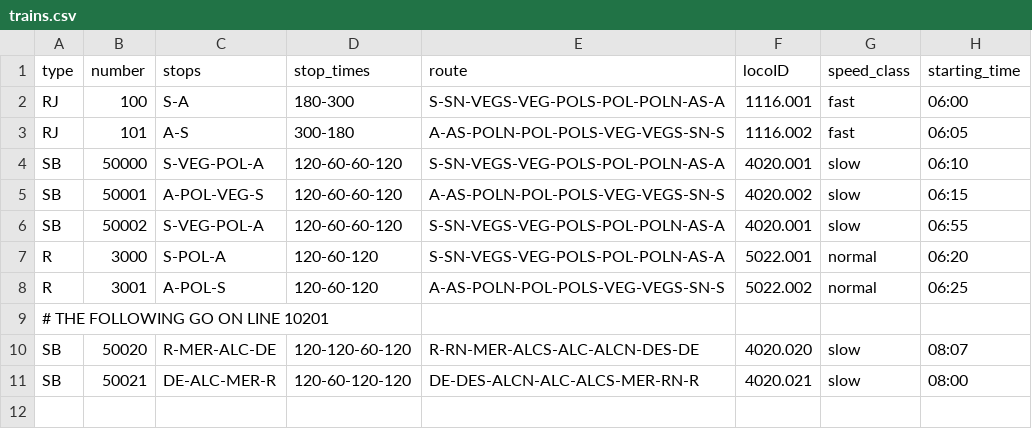
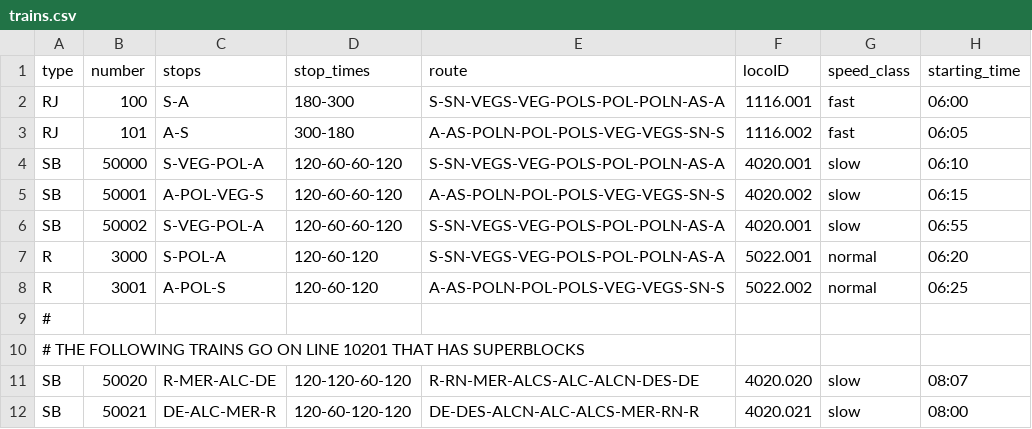
Before and after one commit to vitelot/training, a CSV file: utilities/create_timetable/trains.csv, drawn as a sheet.

```diff
--- a/utilities/create_timetable/trains.csv
+++ b/utilities/create_timetable/trains.csv
@@ -8,3 +8,4 @@ R,3000,S-POL-A,120-60-120,S-SN-VEGS-VEG-POLS-POL-POLN-AS-A,5022.001,normal,06:20
 R,3001,A-POL-S,120-60-120,A-AS-POLN-POL-POLS-VEG-VEGS-SN-S,5022.002,normal,06:25
-# THE FOLLOWING GO ON LINE 10201
+#
+# THE FOLLOWING TRAINS GO ON LINE 10201 THAT HAS SUPERBLOCKS
 SB,50020,R-MER-ALC-DE,120-120-60-120,R-RN-MER-ALCS-ALC-ALCN-DES-DE,4020.020,slow,08:07
```
Also changed, not shown: utilities/create_timetable/blocks.csv.
